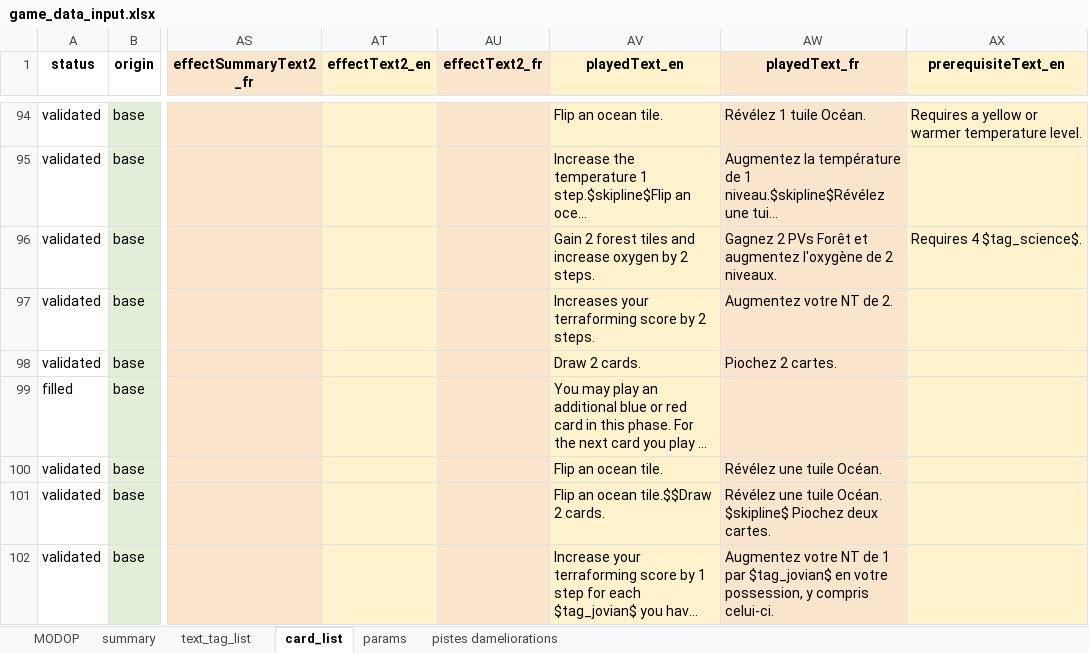
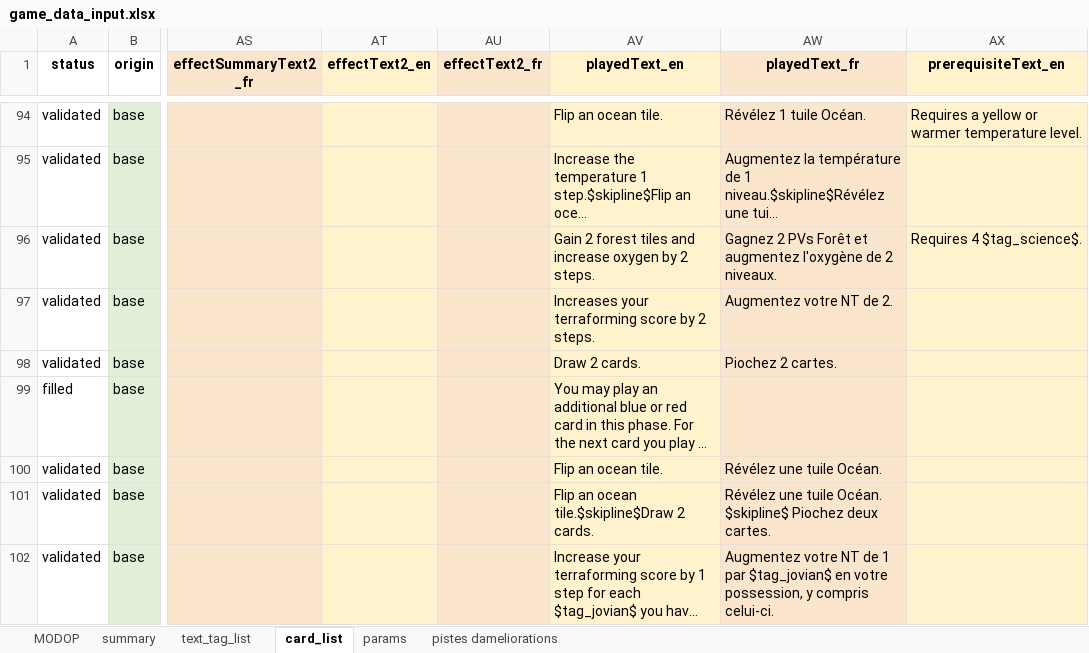
Before and after one commit to Mylaana/AresExpedition, an Excel workbook: ressources/game_data_input.xlsx, sheet card_list, drawn as a sheet; only a part is shown, gaps mark what is left out; long unchanged cells end in …; values as stored, in another font and other column widths than the file's, no borders; charts and pictures not drawn; the diff covers the shown part only; the diff names each change by its address in the sheet, - before the commit and + after, or states it on an @@ line.

Commit message:
parsed cards

```diff
--- a/ressources/game_data_input.xlsx (sheet card_list)
+++ b/ressources/game_data_input.xlsx (sheet card_list)
-AV101 (playedText_en): Flip an ocean tile.$$Draw 2 cards.
+AV101 (playedText_en): Flip an ocean tile.$skipline$Draw 2 cards.
```
Also changed, not shown: 1 added row and 7 edited cells elsewhere in this sheet, sheet pistes dameliorations, sheet summary, 2 other files.
